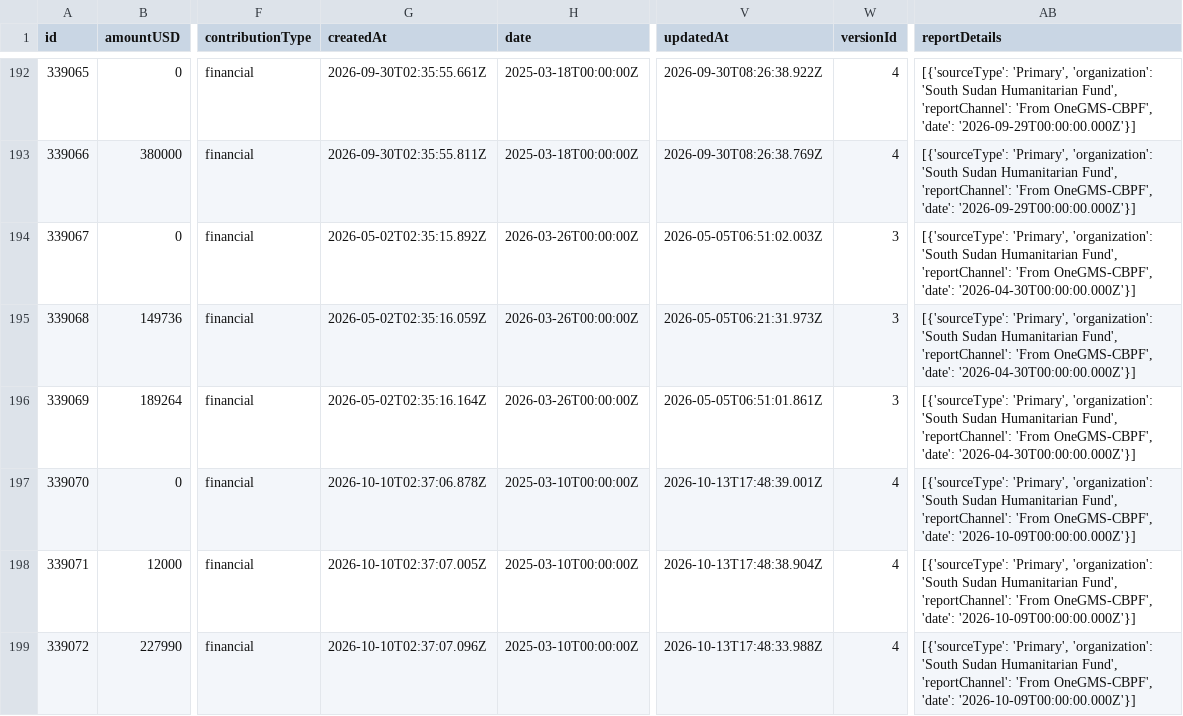
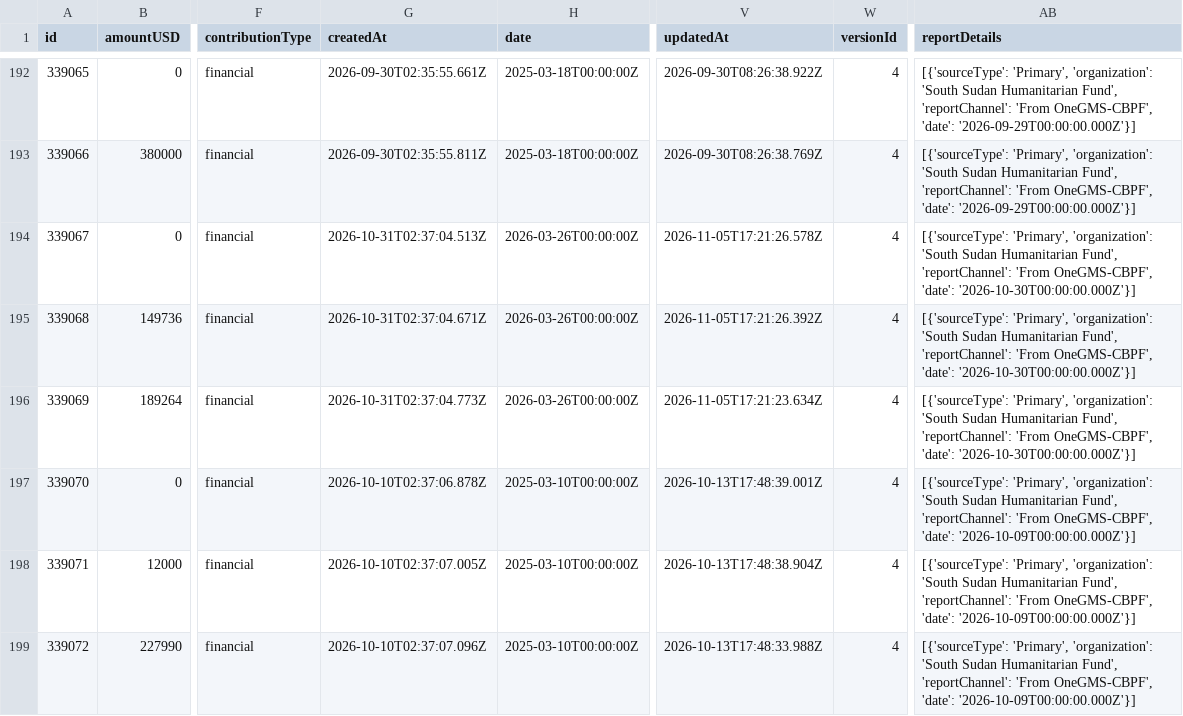
Before and after one commit to jayasekhon/South-Sudan-Dashboard, a CSV file: data/funding_fts.csv, drawn as a sheet; only a part is shown, gaps mark what is left out; the diff names each change by its address in the sheet, - before the commit and + after, or states it on an @@ line.

```diff
--- a/data/funding_fts.csv
+++ b/data/funding_fts.csv
-G194 (createdAt): 2026-05-02T02:35:15.892Z
+G194 (createdAt): 2026-10-31T02:37:04.513Z
-V194 (updatedAt): 2026-05-05T06:51:02.003Z
+V194 (updatedAt): 2026-11-05T17:21:26.578Z
-W194:W196 (versionId): 3
+W194:W196 (versionId): 4
-AB194:AB196 (reportDetails): …OneGMS-CBPF', 'date': '2026-04-30T00:00:00.000Z'}]
+AB194:AB196 (reportDetails): …OneGMS-CBPF', 'date': '2026-10-30T00:00:00.000Z'}]
-G195 (createdAt): 2026-05-02T02:35:16.059Z
+G195 (createdAt): 2026-10-31T02:37:04.671Z
-V195 (updatedAt): 2026-05-05T06:21:31.973Z
+V195 (updatedAt): 2026-11-05T17:21:26.392Z
-G196 (createdAt): 2026-05-02T02:35:16.164Z
+G196 (createdAt): 2026-10-31T02:37:04.773Z
-V196 (updatedAt): 2026-05-05T06:51:01.861Z
+V196 (updatedAt): 2026-11-05T17:21:23.634Z
```
Also changed, not shown: data/appeals.csv, data/emergencies.csv, 4 other files.
